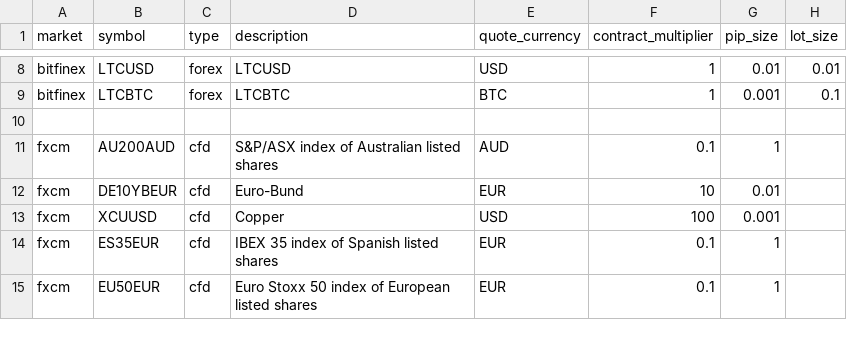
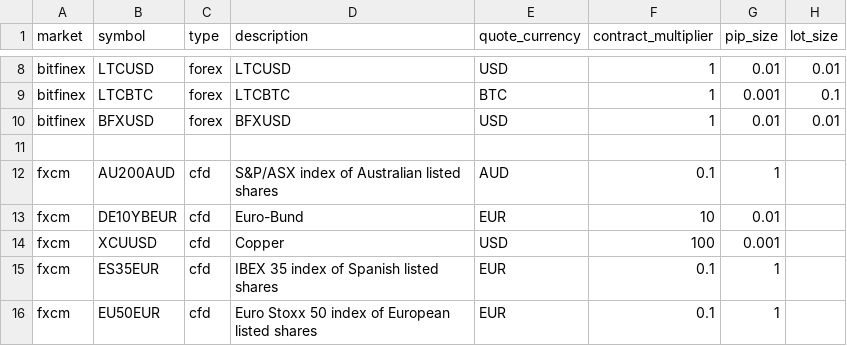
Before and after one commit to jameschch/Lean, a CSV file: Data/symbol-properties/symbol-properties-database.csv, drawn as a sheet; only a part is shown, gaps mark what is left out.

Commit message:
Stable bitfinex

```diff
--- a/Data/symbol-properties/symbol-properties-database.csv
+++ b/Data/symbol-properties/symbol-properties-database.csv
@@ -9,2 +9,3 @@ bitfinex,LTCUSD,forex,LTCUSD,USD,1,0.01,0.01
 bitfinex,LTCBTC,forex,LTCBTC,BTC,1,0.001,0.1
+bitfinex,BFXUSD,forex,BFXUSD,USD,1,0.01,0.01
 
```
Also changed, not shown: 21 other files.
